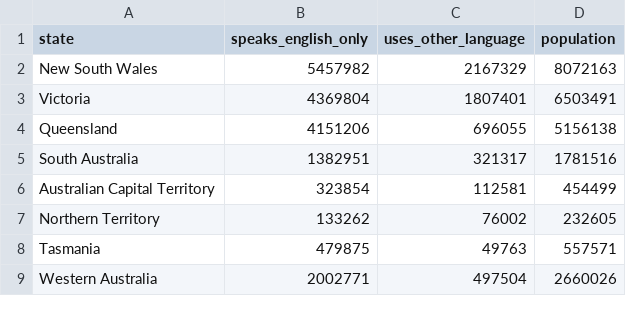
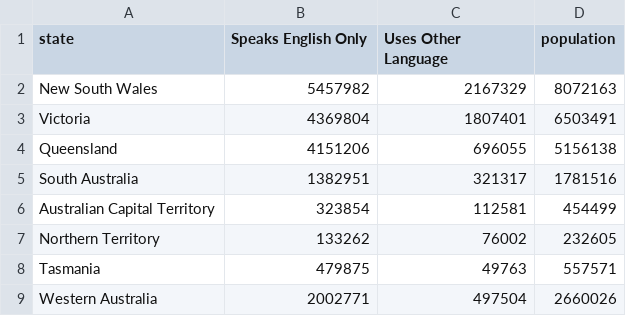
Before and after one commit to mkee0011/3179, a CSV file: data_vis_2_final/data/englp_comparison.csv, drawn as a sheet.

```diff
--- a/data_vis_2_final/data/englp_comparison.csv
+++ b/data_vis_2_final/data/englp_comparison.csv
@@ -1,2 +1,2 @@
-state,speaks_english_only,uses_other_language,population
+state,Speaks English Only,Uses Other Language,population
 New South Wales,5457982,2167329,8072163
```
Also changed, not shown: 1 other file.
